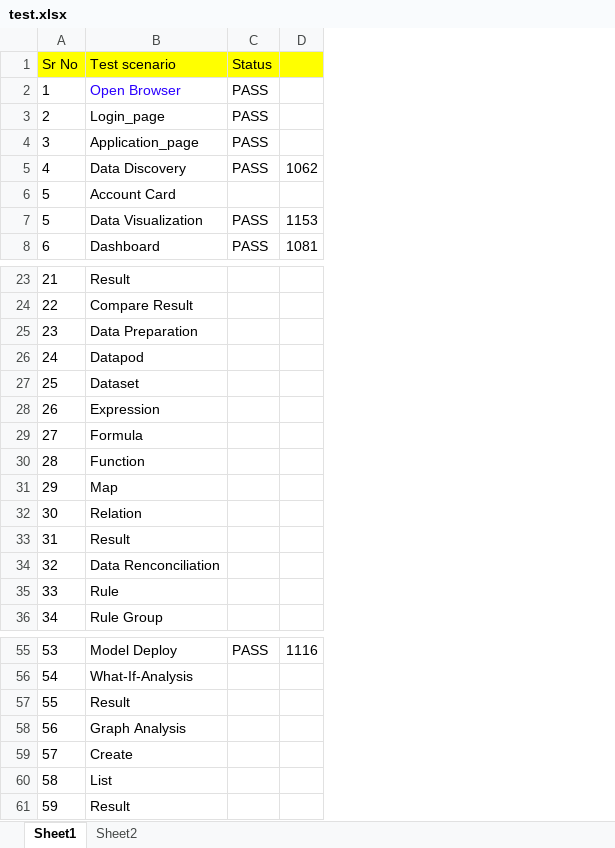
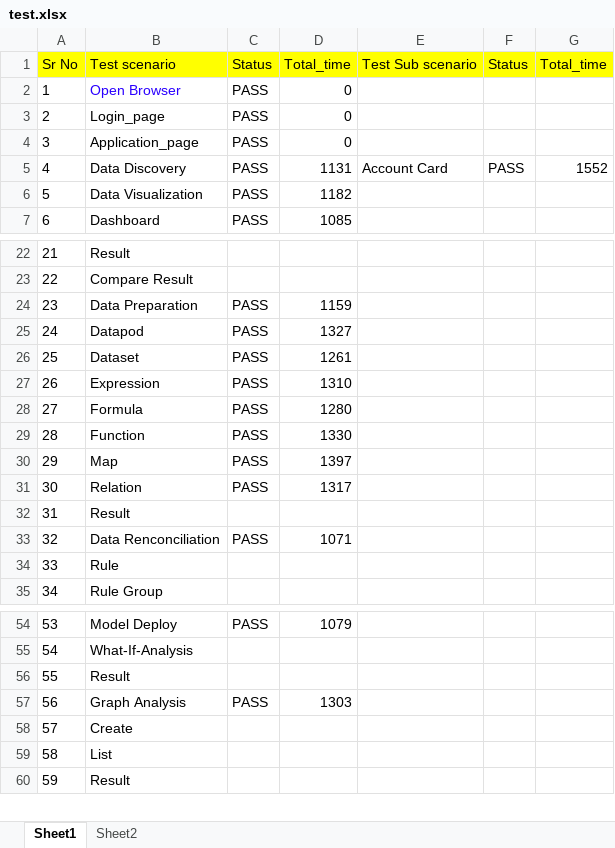
Before and after one commit to vaibhavakatkar/framework-selenium, an Excel workbook: target/classes/test.xlsx, sheet Sheet1, drawn as a sheet; only a part is shown, gaps mark what is left out; values as stored, in another font and other column widths than the file's, no borders; removed rows and columns are numbered as before the commit, all else as after; the diff names each change by its address in the sheet, - before the commit and + after, or states it on an @@ line.

```diff
--- a/target/classes/test.xlsx (sheet Sheet1)
+++ b/target/classes/test.xlsx (sheet Sheet1)
-column D, row 5: 1062; rows 7-8: 1153 | 1081; row 55: 1116
+column D, rows 1-7: Total_time | 0 | 0 | 0 | 1131 | 1182 | 1085; rows 24-33: 1159 | 1327 | 1261 | 1310 | 1280 | 1330 | 1397 | 1317 |  | 1071; rows 54-57: 1079 |  |  | 1303
+column E, rows 1-5: Test Sub scenario |  |  |  | Account Card
+column F, rows 1-5: Status |  |  |  | PASS
+column G, rows 1-5: Total_time |  |  |  | 1552
-row 6: 5 | Account Card
-C24:C31: (empty)
+C24:C31: PASS
-C33: (empty)
+C33: PASS
-C57: (empty)
+C57: PASS
```
Also changed, not shown: src/main/resources/test.xlsx, 18 other files.
